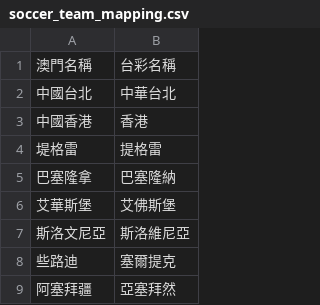
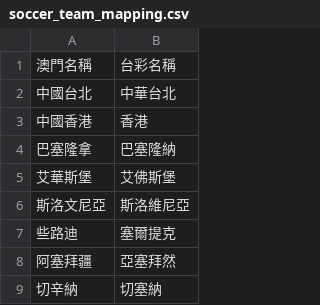
Before and after one commit to DanielTsai117/sport_ref, a CSV file: soccer_team_mapping.csv, drawn as a sheet; only a part is shown; the shorter side is filled out with more unchanged rows; the diff names each change by its address in the sheet, - before the commit and + after, or states it on an @@ line.

Commit message:
Update soccer_team_mapping.csv

```diff
--- a/soccer_team_mapping.csv
+++ b/soccer_team_mapping.csv
-row 4: 堤格雷 | 提格雷
```
